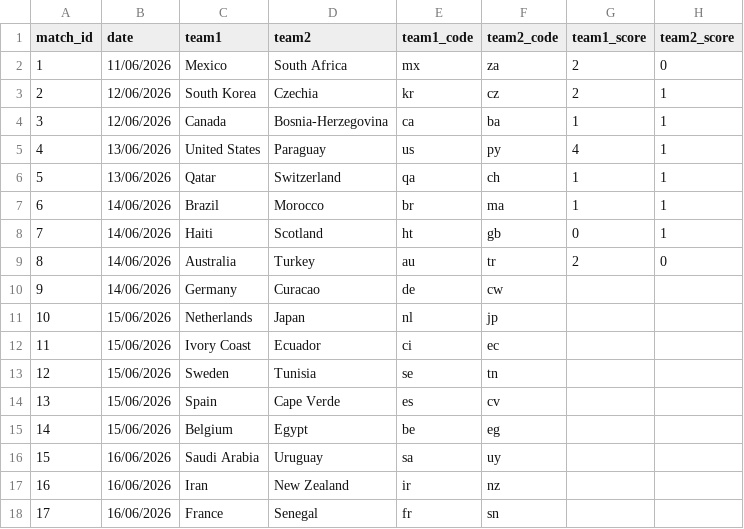
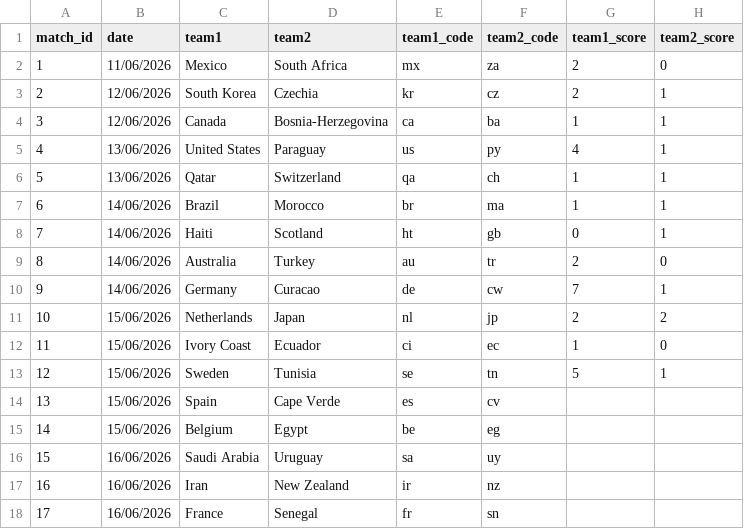
Before and after one commit to max-poltor/world_cup_app, a CSV file: data/world_cup_matches.csv, drawn as a sheet; only a part is shown.

Commit message:
updated official played matches

```diff
--- a/data/world_cup_matches.csv
+++ b/data/world_cup_matches.csv
@@ -9,6 +9,6 @@ match_id,date,team1,team2,team1_code,team2_code,team1_score,team2_score
 8,14/06/2026,Australia,Turkey,au,tr,2,0
-9,14/06/2026,Germany,Curacao,de,cw,,
-10,15/06/2026,Netherlands,Japan,nl,jp,,
-11,15/06/2026,Ivory Coast,Ecuador,ci,ec,,
-12,15/06/2026,Sweden,Tunisia,se,tn,,
+9,14/06/2026,Germany,Curacao,de,cw,7,1
+10,15/06/2026,Netherlands,Japan,nl,jp,2,2
+11,15/06/2026,Ivory Coast,Ecuador,ci,ec,1,0
+12,15/06/2026,Sweden,Tunisia,se,tn,5,1
 13,15/06/2026,Spain,Cape Verde,es,cv,,
```
